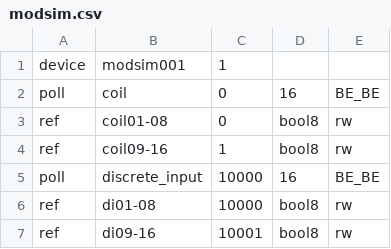
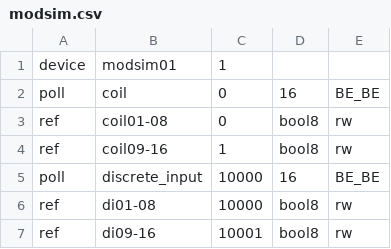
Before and after one commit to gavinying/modpoll, a CSV file: examples/modsim.csv, drawn as a sheet; only a part is shown.

```diff
--- a/examples/modsim.csv
+++ b/examples/modsim.csv
@@ -1,2 +1,2 @@
-device,modsim001,1,,
+device,modsim01,1,,
 poll,coil,0,16,BE_BE
```
Also changed, not shown: examples/config_template.csv, 12 other files.
